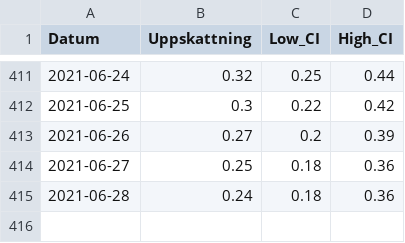
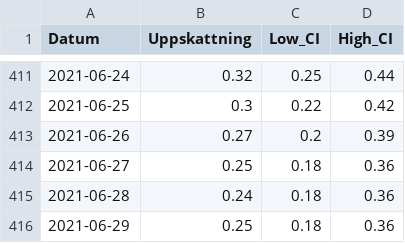
Before and after one commit to csss-resultat/openData, a CSV file: datasets/nationella_senaste.csv, drawn as a sheet; only a part is shown, gaps mark what is left out; the diff names each change by its address in the sheet, - before the commit and + after, or states it on an @@ line.

```diff
--- a/datasets/nationella_senaste.csv
+++ b/datasets/nationella_senaste.csv
+row 416: 2021-06-29 | 0.25 | 0.18 | 0.36
```
Also changed, not shown: datasets/lan_senaste.csv.
